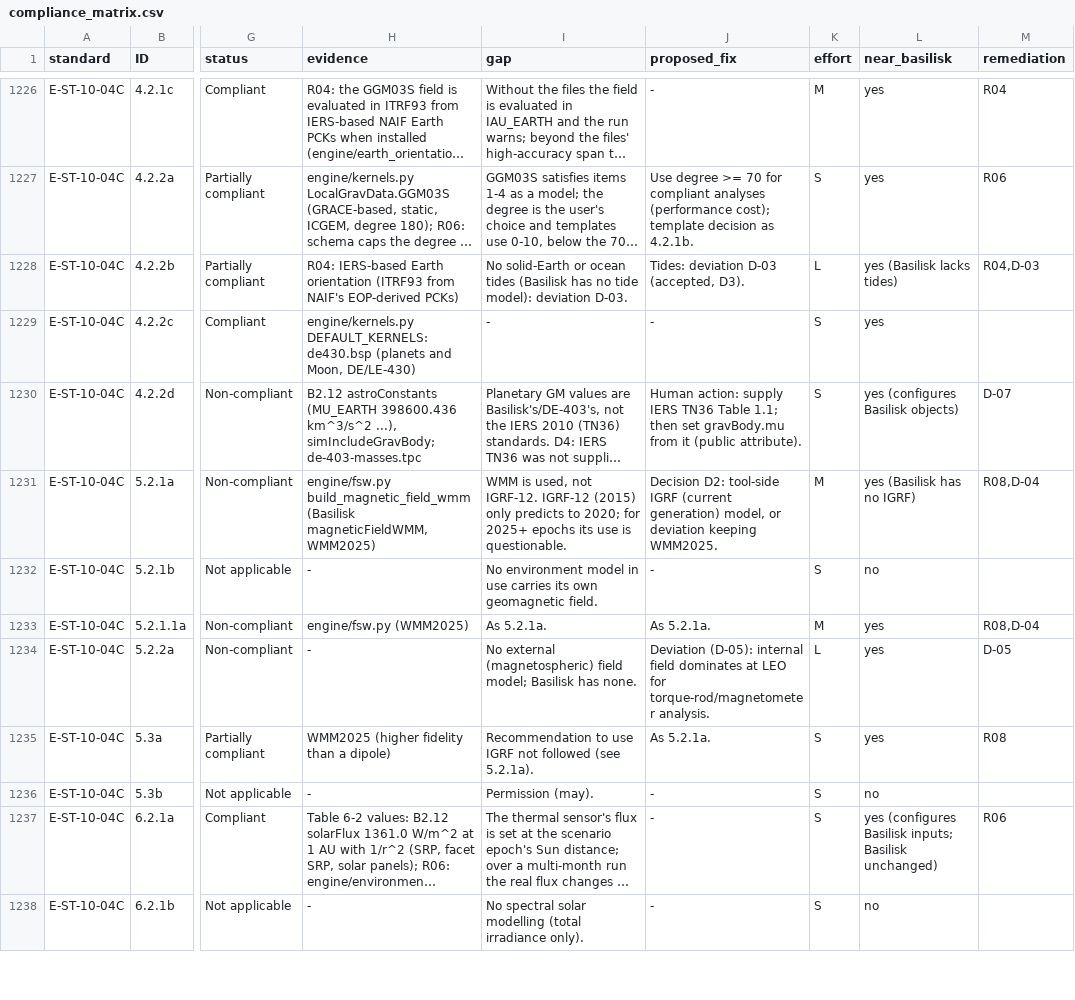
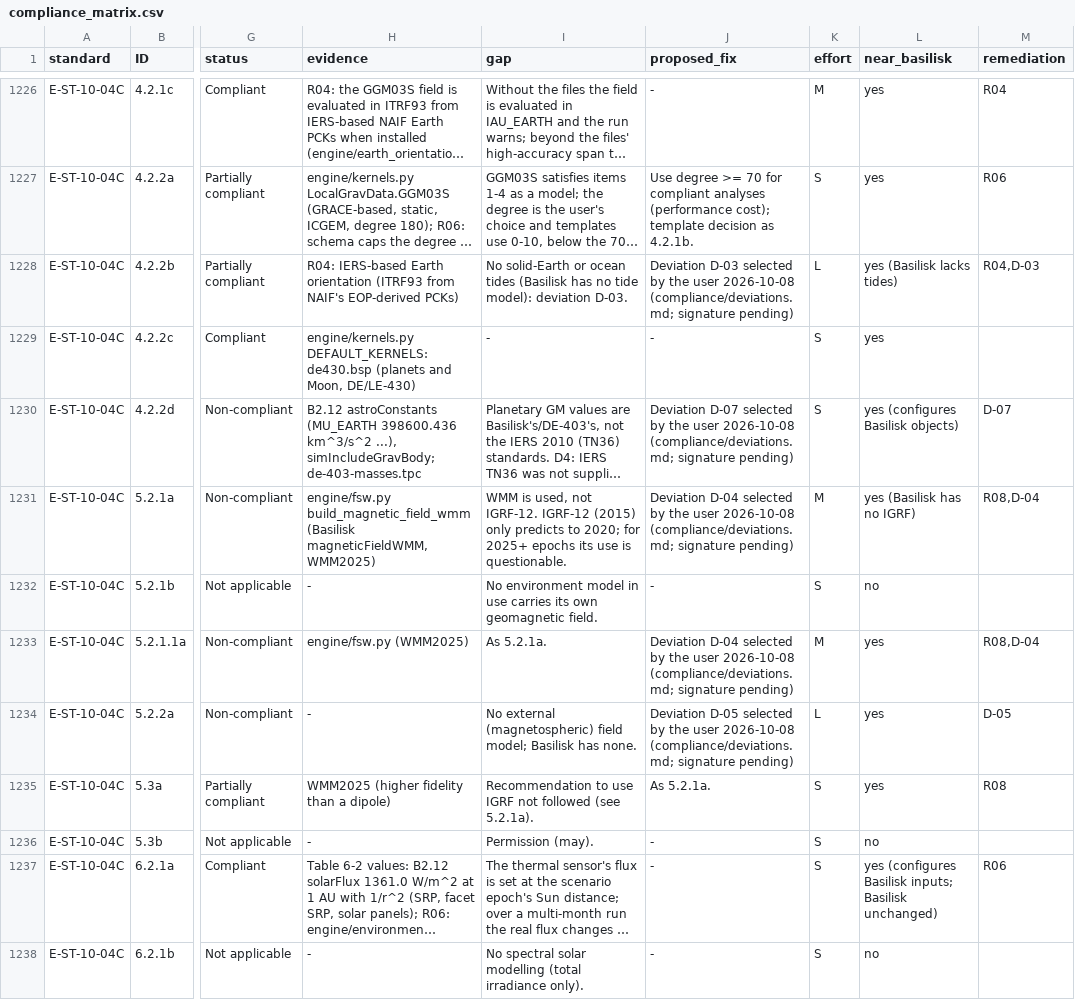
Before and after one commit to 0h3xn4/basilisk-spacemissionstudio, a CSV file: SpaceMissionStudio/compliance/compliance_matrix.csv, drawn as a sheet; only a part is shown, gaps mark what is left out; long unchanged cells end in …; the diff covers the shown part only; the diff names each change by its address in the sheet, - before the commit and + after, or states it on an @@ line.

```diff
--- a/SpaceMissionStudio/compliance/compliance_matrix.csv
+++ b/SpaceMissionStudio/compliance/compliance_matrix.csv
-J1228 (proposed_fix): Tides: deviation D-03 (accepted, D3).
+J1228 (proposed_fix): Deviation D-03 selected by the user 2026-10-08 (compliance/deviations.md; signature pending)
-J1230 (proposed_fix): Human action: supply IERS TN36 Table 1.1; then set gravBody.mu from it (public attribute).
+J1230 (proposed_fix): Deviation D-07 selected by the user 2026-10-08 (compliance/deviations.md; signature pending)
-J1231 (proposed_fix): Decision D2: tool-side IGRF (current generation) model, or deviation keeping WMM2025.
+J1231 (proposed_fix): Deviation D-04 selected by the user 2026-10-08 (compliance/deviations.md; signature pending)
-J1233 (proposed_fix): As 5.2.1a.
+J1233 (proposed_fix): Deviation D-04 selected by the user 2026-10-08 (compliance/deviations.md; signature pending)
-J1234 (proposed_fix): Deviation (D-05): internal field dominates at LEO for torque-rod/magnetometer analysis.
+J1234 (proposed_fix): Deviation D-05 selected by the user 2026-10-08 (compliance/deviations.md; signature pending)
```
Also changed, not shown: 11 edited cells elsewhere in this file, 3 other files.
